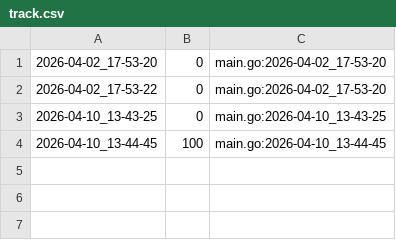
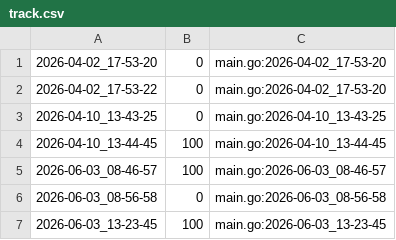
Before and after one commit to qxcode-course/ed-ter-bloco-a-Gabe-Chilldude, a CSV file: .tko/track/ed@labirinto/track.csv, drawn as a sheet.

```diff
--- a/.tko/track/ed@labirinto/track.csv
+++ b/.tko/track/ed@labirinto/track.csv
@@ -4 +4,4 @@
 2026-04-10_13-44-45,100,main.go:2026-04-10_13-44-45
+2026-06-03_08-46-57,100,main.go:2026-06-03_08-46-57
+2026-06-03_08-56-58,0,main.go:2026-06-03_08-56-58
+2026-06-03_13-23-45,100,main.go:2026-06-03_13-23-45
```
Also changed, not shown: .tko/track/ed@fractais_png/track.csv, 41 other files.
